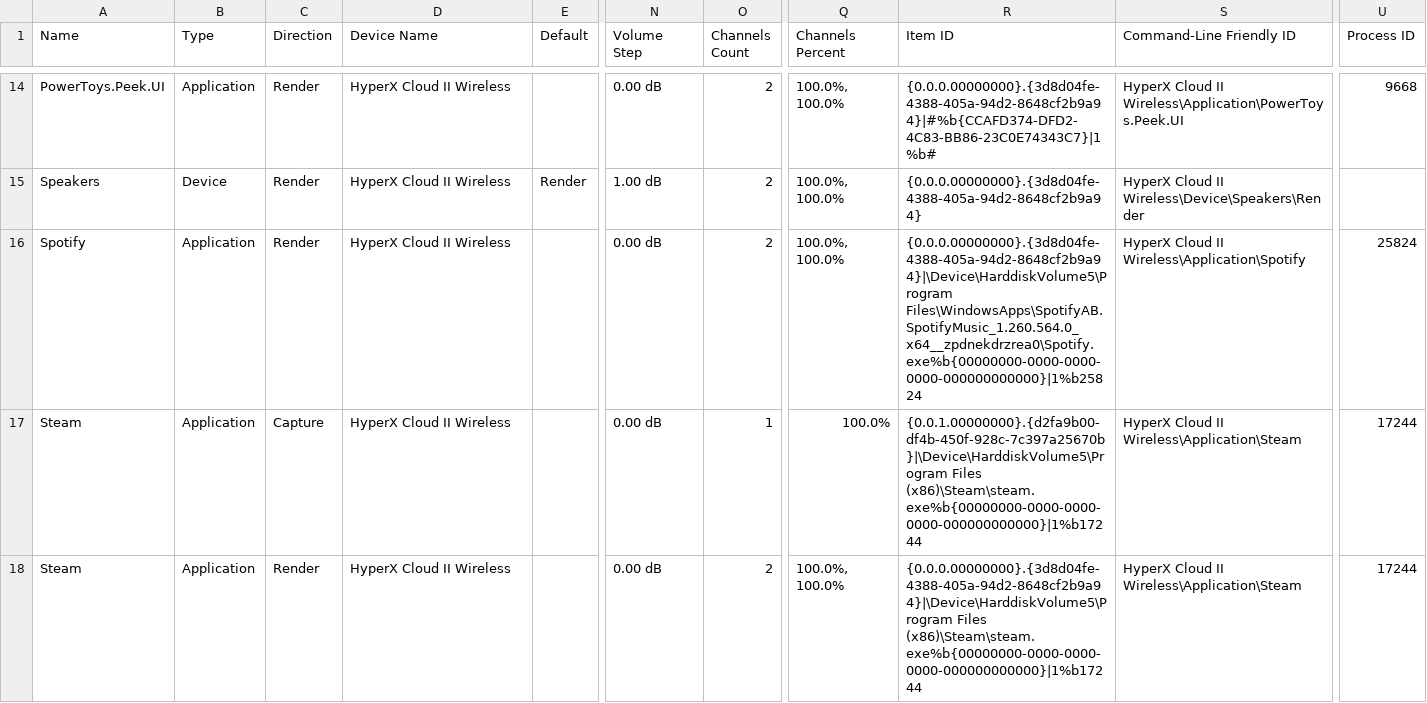
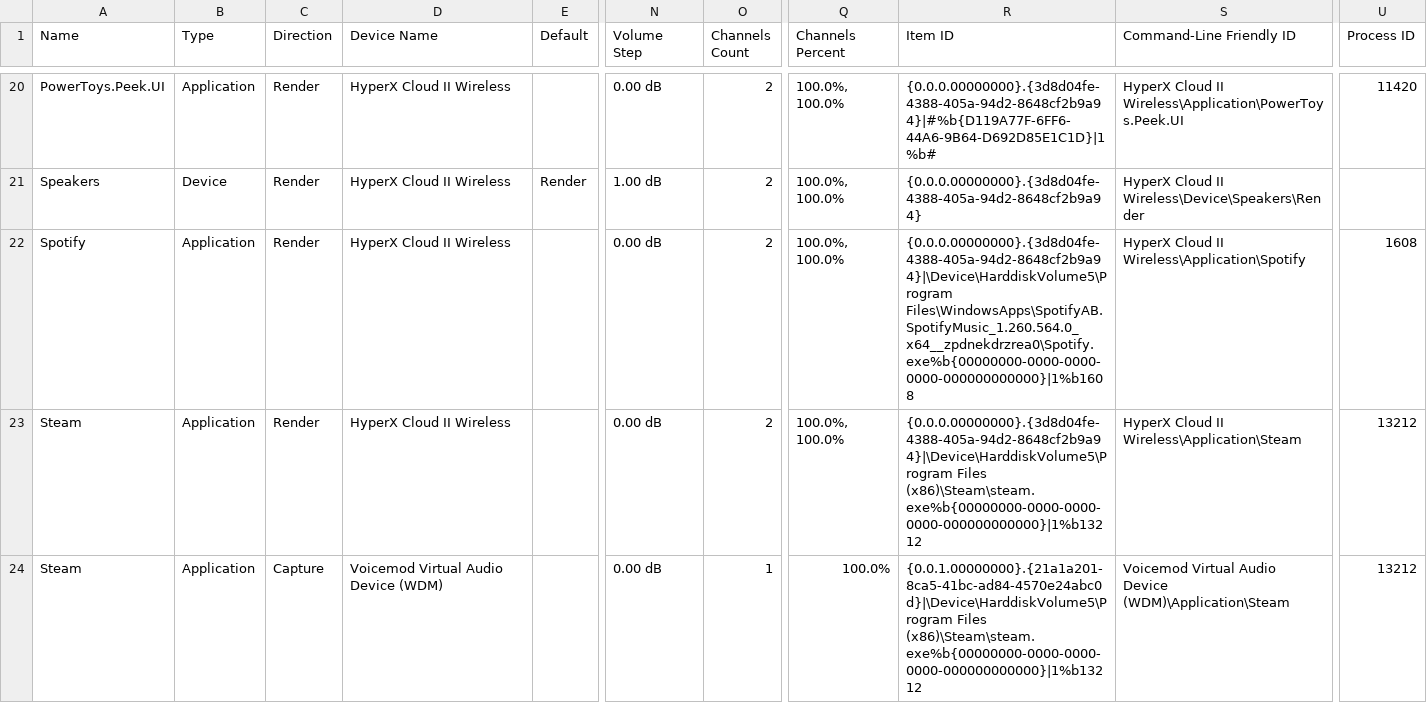
Before and after one commit to JDigabri/better-soundboard, a CSV file: electron/bin/devices.csv, drawn as a sheet; only a part is shown, gaps mark what is left out; addresses are those after the commit; the diff covers the shown part only; the diff names each change by its address in the sheet, - before the commit and + after, or states it on an @@ line.

```diff
--- a/electron/bin/devices.csv
+++ b/electron/bin/devices.csv
-R20 (Item ID): {0.0.0.00000000}.{3d8d04fe-4388-405a-94d2-8648cf2b9a94}|#%b{CCAFD374-DFD2-4C83-BB86-23C0E74343C7}|1%b#
+R20 (Item ID): {0.0.0.00000000}.{3d8d04fe-4388-405a-94d2-8648cf2b9a94}|#%b{D119A77F-6FF6-44A6-9B64-D692D85E1C1D}|1%b#
-U20 (Process ID): 9668
+U20 (Process ID): 11420
-R22 (Item ID): {0.0.0.00000000}.{3d8d04fe-4388-405a-94d2-8648cf2b9a94}|\Device\HarddiskVolume5\Program Files\WindowsApps\SpotifyAB.SpotifyMusic_1.260.564.0_x64__zpdnekdrzrea0\Spotify.exe%b{00000000-0000-0000-0000-000000000000}|1%b25824
+R22 (Item ID): {0.0.0.00000000}.{3d8d04fe-4388-405a-94d2-8648cf2b9a94}|\Device\HarddiskVolume5\Program Files\WindowsApps\SpotifyAB.SpotifyMusic_1.260.564.0_x64__zpdnekdrzrea0\Spotify.exe%b{00000000-0000-0000-0000-000000000000}|1%b1608
-U22 (Process ID): 25824
+U22 (Process ID): 1608
-C23 (Direction): Capture
+C23 (Direction): Render
-O23 (Channels Count): 1
+O23 (Channels Count): 2
-Q23 (Channels Percent): 100.0%
+Q23 (Channels Percent): 100.0%, 100.0%
-R23 (Item ID): {0.0.1.00000000}.{d2fa9b00-df4b-450f-928c-7c397a25670b}|\Device\HarddiskVolume5\Program Files (x86)\Steam\steam.exe%b{00000000-0000-0000-0000-000000000000}|1%b17244
+R23 (Item ID): {0.0.0.00000000}.{3d8d04fe-4388-405a-94d2-8648cf2b9a94}|\Device\HarddiskVolume5\Program Files (x86)\Steam\steam.exe%b{00000000-0000-0000-0000-000000000000}|1%b13212
-U23:U24 (Process ID): 17244
+U23:U24 (Process ID): 13212
-C24 (Direction): Render
+C24 (Direction): Capture
-D24 (Device Name): HyperX Cloud II Wireless
+D24 (Device Name): Voicemod Virtual Audio Device (WDM)
-O24 (Channels Count): 2
+O24 (Channels Count): 1
-Q24 (Channels Percent): 100.0%, 100.0%
+Q24 (Channels Percent): 100.0%
-R24 (Item ID): {0.0.0.00000000}.{3d8d04fe-4388-405a-94d2-8648cf2b9a94}|\Device\HarddiskVolume5\Program Files (x86)\Steam\steam.exe%b{00000000-0000-0000-0000-000000000000}|1%b17244
+R24 (Item ID): {0.0.1.00000000}.{21a1a201-8ca5-41bc-ad84-4570e24abc0d}|\Device\HarddiskVolume5\Program Files (x86)\Steam\steam.exe%b{00000000-0000-0000-0000-000000000000}|1%b13212
-S24 (Command-Line Friendly ID): HyperX Cloud II Wireless\Application\Steam
+S24 (Command-Line Friendly ID): Voicemod Virtual Audio Device (WDM)\Application\Steam
```
Also changed, not shown: 9 added rows, 1 removed row, 5 moved rows and 24 edited cells elsewhere in this file, 9 other files.
